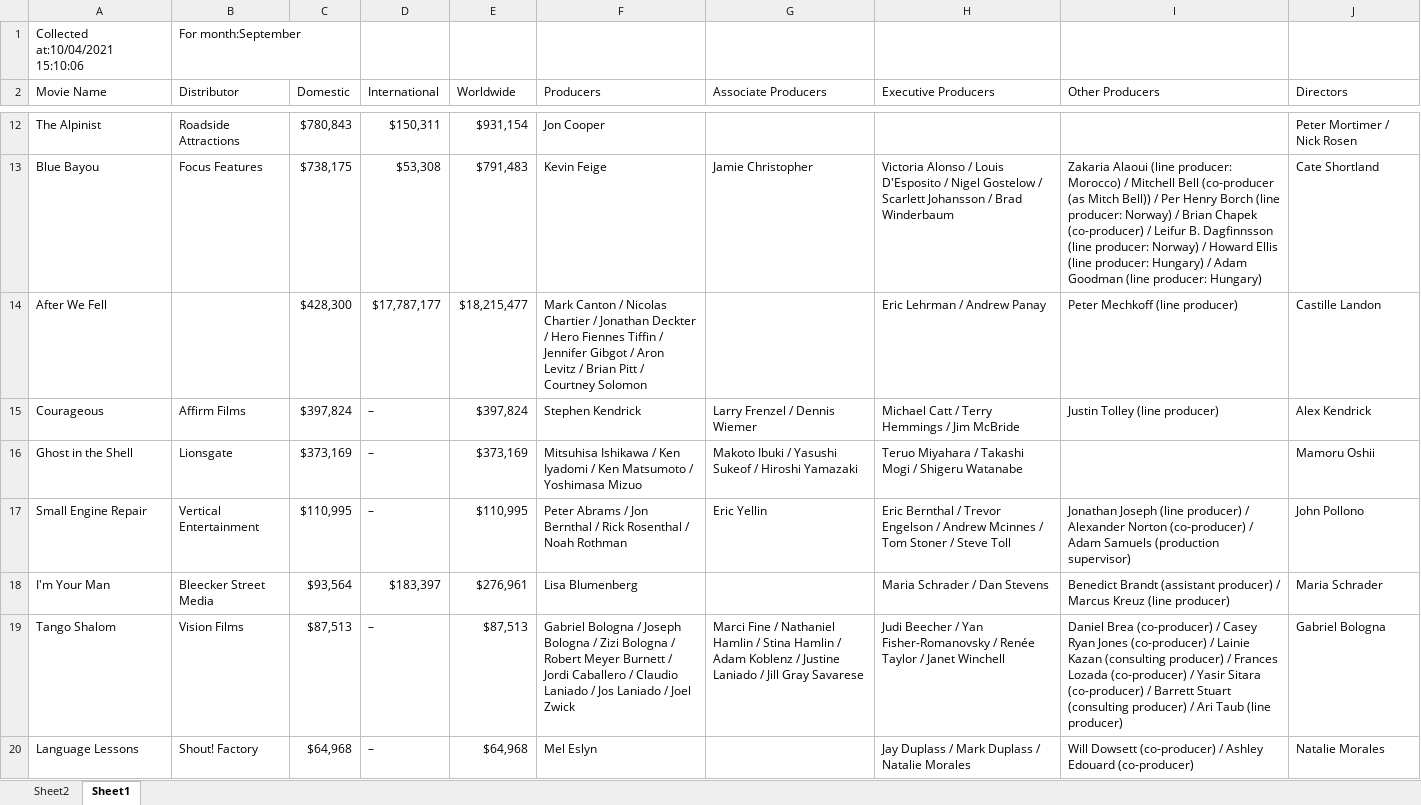
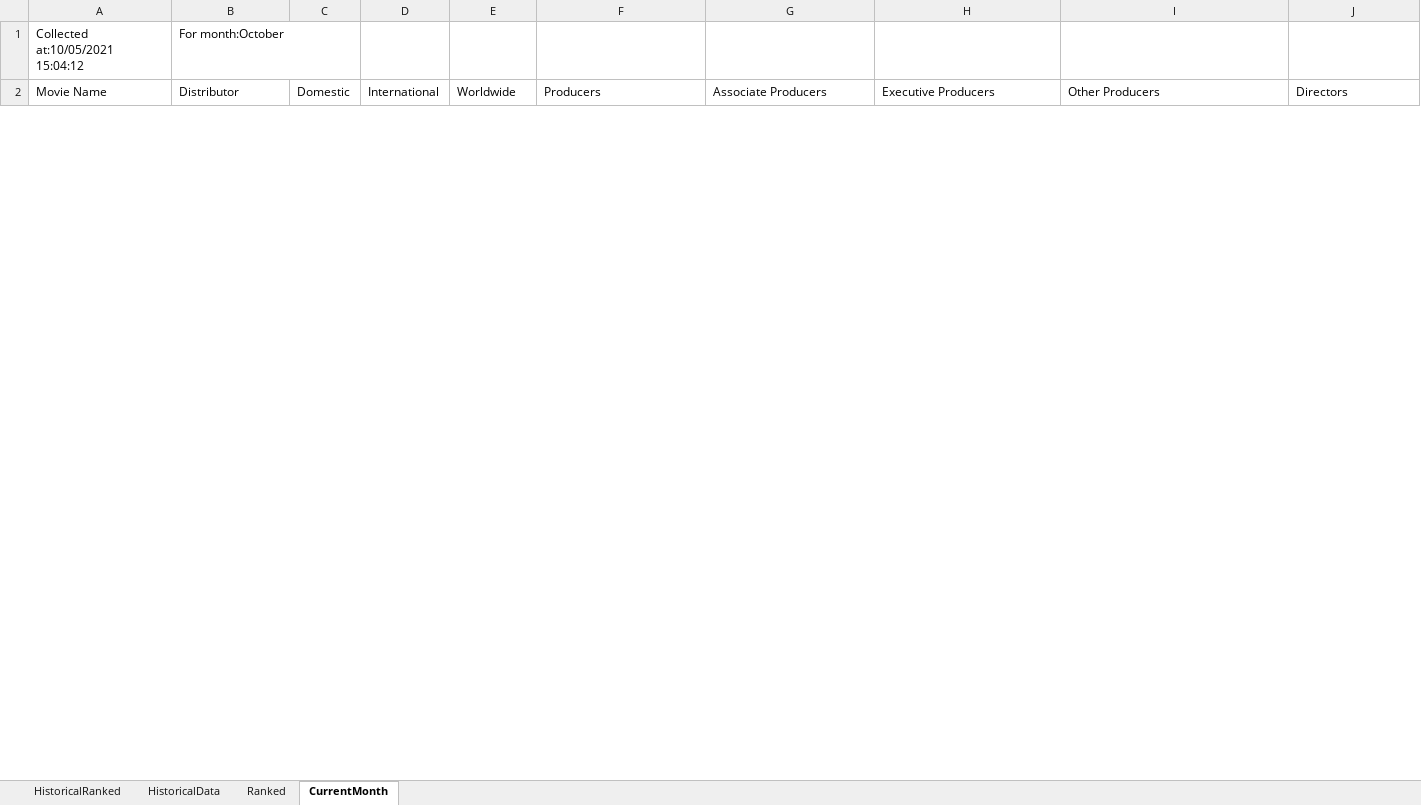
Before and after one commit to prabhnandan/MovieSearch, an Excel workbook: ExportMovies.xlsx, sheet CurrentMonth, drawn as a sheet; only a part is shown, gaps mark what is left out; values as stored, in another font and other column widths than the file's, no borders; removed rows and columns are numbered as before the commit, all else as after; the diff covers the shown part only; the diff names each change by its address in the sheet, - before the commit and + after, or states it on an @@ line.

Commit message:
Kexin - Historical ranges added and renamed other sheets

```diff
--- a/ExportMovies.xlsx (sheet CurrentMonth)
+++ b/ExportMovies.xlsx (sheet CurrentMonth)
-sheet tab: Sheet2
+sheet tab: Ranked
-sheet tab: Sheet1
+sheet tab: CurrentMonth
+sheet tab: HistoricalRanked
+sheet tab: HistoricalData
-A1 (Movie Name): Collected at:10/04/2021 15:10:06
+A1 (Movie Name): Collected at:10/05/2021 15:04:12
-B1 (Distributor): For month:September
+B1 (Distributor): For month:October
-row 12: The Alpinist | Roadside Attractions | $780,843 | $150,311 | $931,154 | Jon Cooper |  |  |  | Peter Mortimer / Nick Rosen
-row 13: Blue Bayou | Focus Features | $738,175 | $53,308 | $791,483 | Kevin Feige | Jamie Christopher | Victoria Alonso / Louis D'Esposito / Nigel Gostelow / Scarlett Johansson / Brad Winderbaum | Zakaria Alaoui (line producer: Morocco) / Mitchell Bell (co-producer (as Mitch Bell)) / Per Henry Borch (line producer: Norway) / Brian Chapek (co-producer) / Leifur B. Dagfinnsson (line producer: Norway) / Howard Ellis (line producer: Hungary) / Adam Goodman (line producer: Hungary) | Cate Shortland
-row 14: After We Fell |  | $428,300 | $17,787,177 | $18,215,477 | Mark Canton / Nicolas Chartier / Jonathan Deckter / Hero Fiennes Tiffin / Jennifer Gibgot / Aron Levitz / Brian Pitt / Courtney Solomon |  | Eric Lehrman / Andrew Panay | Peter Mechkoff (line producer) | Castille Landon
-row 15: Courageous | Affirm Films | $397,824 | – | $397,824 | Stephen Kendrick | Larry Frenzel / Dennis Wiemer | Michael Catt / Terry Hemmings / Jim McBride | Justin Tolley (line producer) | Alex Kendrick
-row 16: Ghost in the Shell | Lionsgate | $373,169 | – | $373,169 | Mitsuhisa Ishikawa / Ken Iyadomi / Ken Matsumoto / Yoshimasa Mizuo | Makoto Ibuki / Yasushi Sukeof / Hiroshi Yamazaki | Teruo Miyahara / Takashi Mogi / Shigeru Watanabe |  | Mamoru Oshii
-row 17: Small Engine Repair | Vertical Entertainment | $110,995 | – | $110,995 | Peter Abrams / Jon Bernthal / Rick Rosenthal / Noah Rothman | Eric Yellin | Eric Bernthal / Trevor Engelson / Andrew Mcinnes / Tom Stoner / Steve Toll | Jonathan Joseph (line producer) / Alexander Norton (co-producer) / Adam Samuels (production supervisor) | John Pollono
-row 18: I'm Your Man | Bleecker Street Media | $93,564 | $183,397 | $276,961 | Lisa Blumenberg |  | Maria Schrader / Dan Stevens | Benedict Brandt (assistant producer) / Marcus Kreuz (line producer) | Maria Schrader
-row 19: Tango Shalom | Vision Films | $87,513 | – | $87,513 | Gabriel Bologna / Joseph Bologna / Zizi Bologna / Robert Meyer Burnett / Jordi Caballero / Claudio Laniado / Jos Laniado / Joel Zwick | Marci Fine / Nathaniel Hamlin / Stina Hamlin / Adam Koblenz / Justine Laniado / Jill Gray Savarese | Judi Beecher / Yan Fisher-Romanovsky / Renée Taylor / Janet Winchell | Daniel Brea (co-producer) / Casey Ryan Jones (co-producer) / Lainie Kazan (consulting producer) / Frances Lozada (co-producer) / Yasir Sitara (co-producer) / Barrett Stuart (consulting producer) / Ari Taub (line producer) | Gabriel Bologna
-row 20: Language Lessons | Shout! Factory | $64,968 | – | $64,968 | Mel Eslyn |  | Jay Duplass / Mark Duplass / Natalie Morales | Will Dowsett (co-producer) / Ashley Edouard (co-producer) | Natalie Morales
```
Also changed, not shown: 10 added rows and 24 removed rows elsewhere in this sheet, sheet Ranked, 1 other file.
